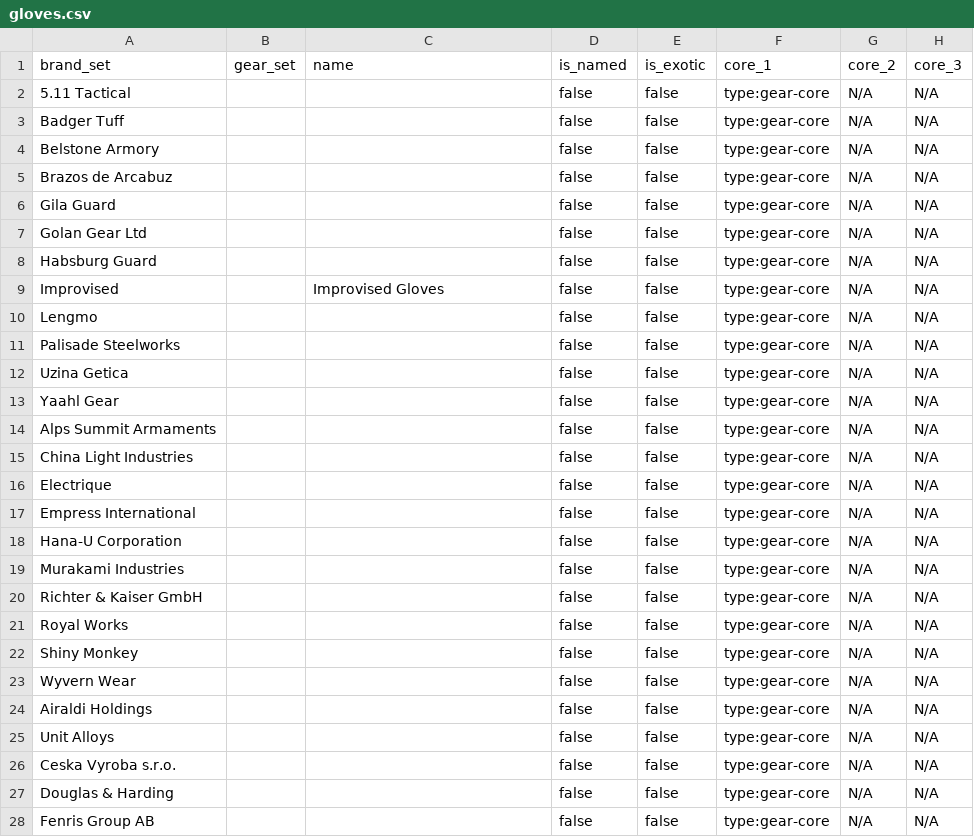
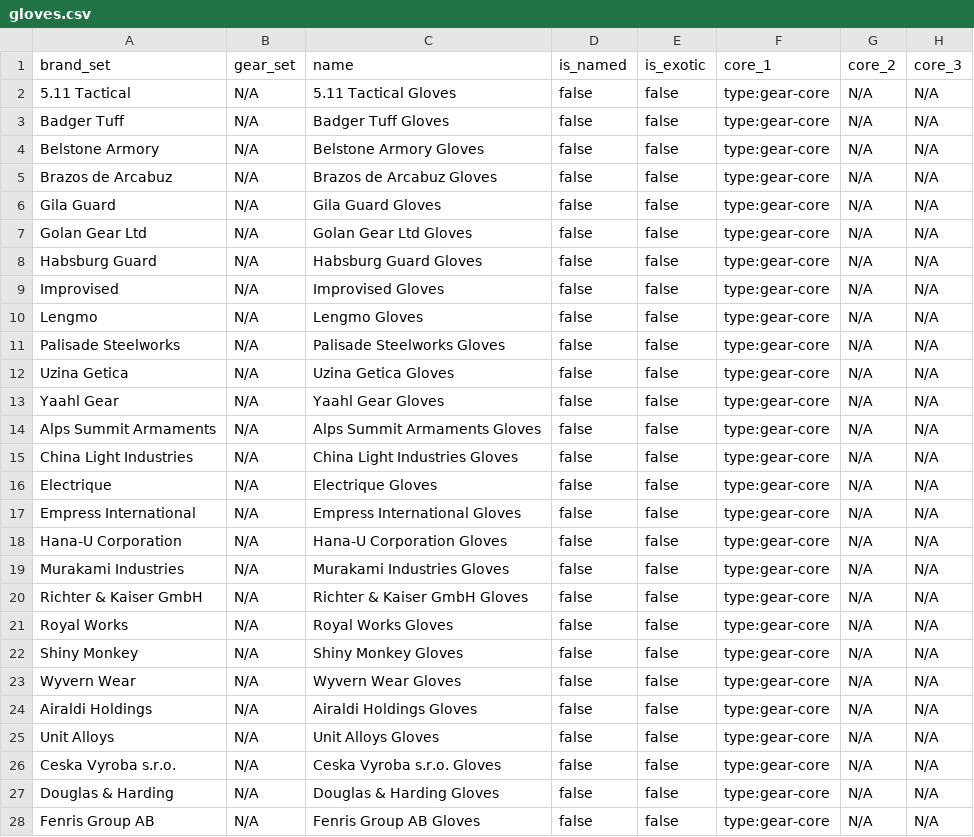
Before and after one commit to div2hub/data, a CSV file: gloves.csv, drawn as a sheet; only a part is shown; the diff covers the shown part only; the diff names each change by its address in the sheet, - before the commit and + after, or states it on an @@ line.

```diff
--- a/gloves.csv
+++ b/gloves.csv
-B2:B28 (gear_set): (empty)
+B2:B28 (gear_set): N/A
-C2 (name): (empty)
+C2 (name): 5.11 Tactical Gloves
-C3 (name): (empty)
+C3 (name): Badger Tuff Gloves
-C4 (name): (empty)
+C4 (name): Belstone Armory Gloves
-C5 (name): (empty)
+C5 (name): Brazos de Arcabuz Gloves
-C6 (name): (empty)
+C6 (name): Gila Guard Gloves
-C7 (name): (empty)
+C7 (name): Golan Gear Ltd Gloves
-C8 (name): (empty)
+C8 (name): Habsburg Guard Gloves
-C10 (name): (empty)
+C10 (name): Lengmo Gloves
-C11 (name): (empty)
+C11 (name): Palisade Steelworks Gloves
-C12 (name): (empty)
+C12 (name): Uzina Getica Gloves
-C13 (name): (empty)
+C13 (name): Yaahl Gear Gloves
-C14 (name): (empty)
+C14 (name): Alps Summit Armaments Gloves
-C15 (name): (empty)
+C15 (name): China Light Industries Gloves
-C16 (name): (empty)
+C16 (name): Electrique Gloves
-C17 (name): (empty)
+C17 (name): Empress International Gloves
-C18 (name): (empty)
+C18 (name): Hana-U Corporation Gloves
-C19 (name): (empty)
+C19 (name): Murakami Industries Gloves
-C20 (name): (empty)
+C20 (name): Richter & Kaiser GmbH Gloves
-C21 (name): (empty)
+C21 (name): Royal Works Gloves
-C22 (name): (empty)
+C22 (name): Shiny Monkey Gloves
-C23 (name): (empty)
+C23 (name): Wyvern Wear Gloves
-C24 (name): (empty)
+C24 (name): Airaldi Holdings Gloves
-C25 (name): (empty)
+C25 (name): Unit Alloys Gloves
-C26 (name): (empty)
+C26 (name): Ceska Vyroba s.r.o. Gloves
-C27 (name): (empty)
+C27 (name): Douglas & Harding Gloves
-C28 (name): (empty)
+C28 (name): Fenris Group AB Gloves
```
Also changed, not shown: 85 edited cells elsewhere in this file, backpacks.csv, chests.csv, 8 other files.
